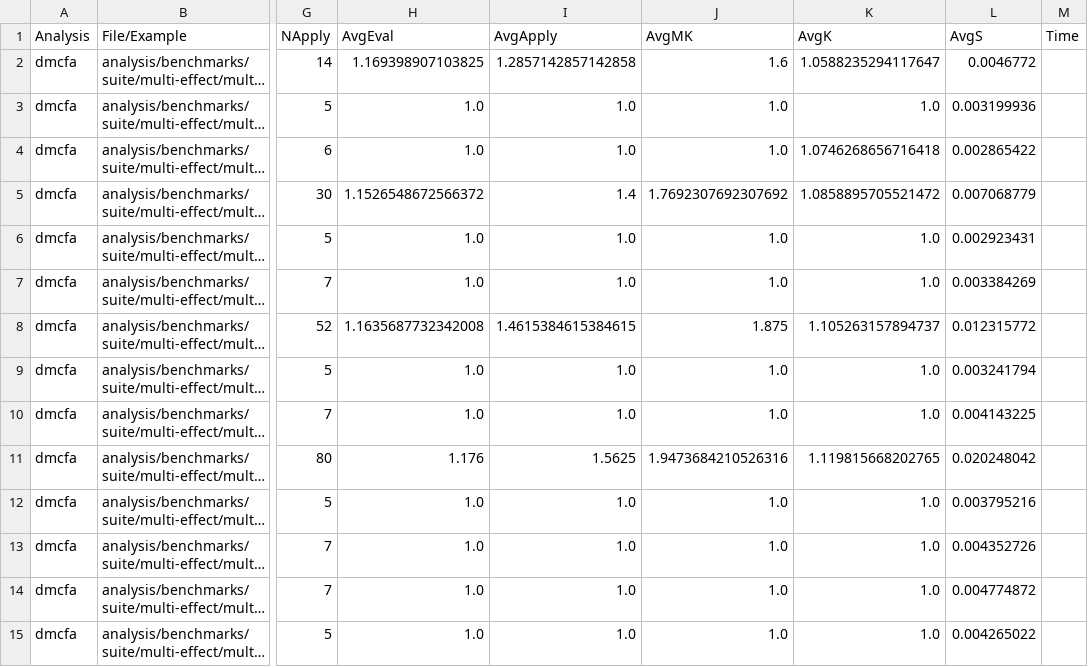
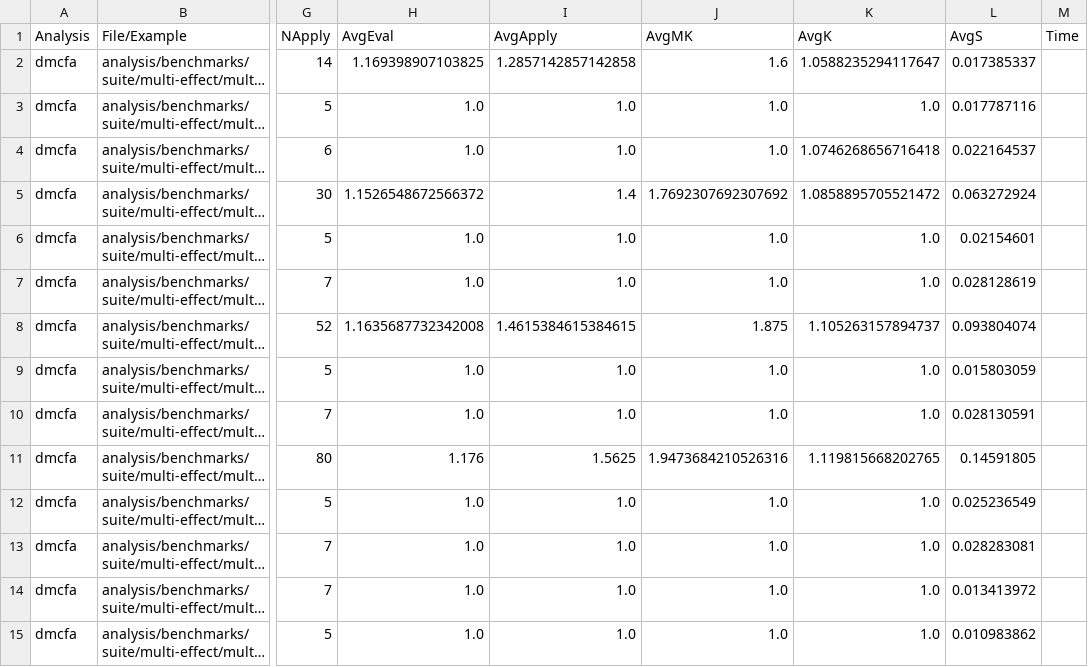
Before and after one commit to TimWhiting/koka, a CSV file: benchmarks/results/suite/multi-effect/dmcfa-4-4.csv, drawn as a sheet; only a part is shown, gaps mark what is left out; long unchanged cells end in …; the diff covers the shown part only; the diff names each change by its address in the sheet, - before the commit and + after, or states it on an @@ line.

```diff
--- a/benchmarks/results/suite/multi-effect/dmcfa-4-4.csv
+++ b/benchmarks/results/suite/multi-effect/dmcfa-4-4.csv
-L2 (AvgS): 0.0046772
+L2 (AvgS): 0.017385337
-L3 (AvgS): 0.003199936
+L3 (AvgS): 0.017787116
-L4 (AvgS): 0.002865422
+L4 (AvgS): 0.022164537
-L5 (AvgS): 0.007068779
+L5 (AvgS): 0.063272924
-L6 (AvgS): 0.002923431
+L6 (AvgS): 0.02154601
-L7 (AvgS): 0.003384269
+L7 (AvgS): 0.028128619
-L8 (AvgS): 0.012315772
+L8 (AvgS): 0.093804074
-L9 (AvgS): 0.003241794
+L9 (AvgS): 0.015803059
-L10 (AvgS): 0.004143225
+L10 (AvgS): 0.028130591
-L11 (AvgS): 0.020248042
+L11 (AvgS): 0.14591805
-L12 (AvgS): 0.003795216
+L12 (AvgS): 0.025236549
-L13 (AvgS): 0.004352726
+L13 (AvgS): 0.028283081
-L14 (AvgS): 0.004774872
+L14 (AvgS): 0.013413972
-L15 (AvgS): 0.004265022
+L15 (AvgS): 0.010983862
```
Also changed, not shown: 46 edited cells elsewhere in this file, benchmarks/results/suite/basic/dmcfa-4-4.csv, benchmarks/results/suite/nested-nondet/dmcfa-4-4.csv, 45 other files.
